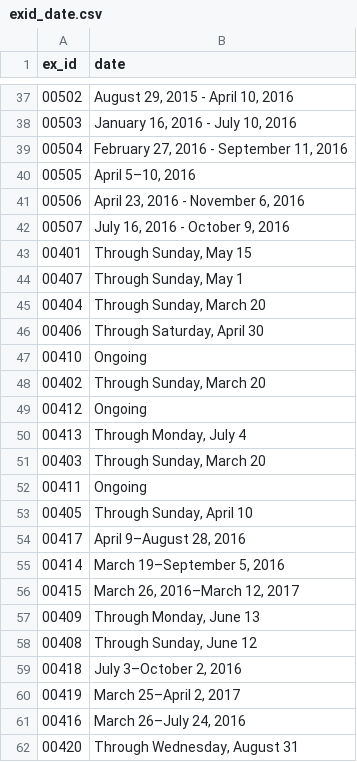
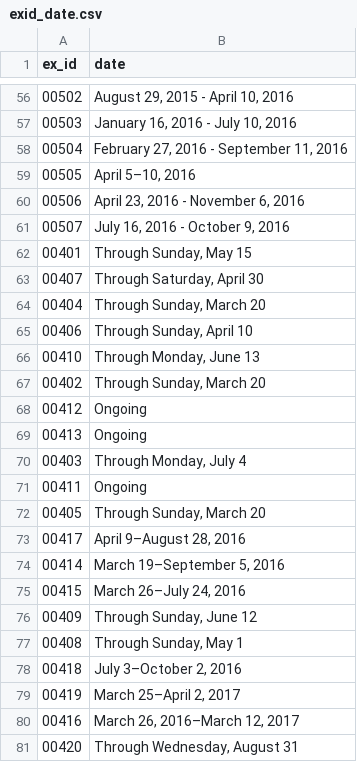
Before and after one commit to ccr122/ccr, a CSV file: artsearch/search/csvs/exid_date.csv, drawn as a sheet; only a part is shown, gaps mark what is left out; the diff covers the shown part only.

```diff
--- a/artsearch/search/csvs/exid_date.csv
+++ b/artsearch/search/csvs/exid_date.csv
@@ -43,20 +62,20 @@ ex_id|date
 00401|Through Sunday, May 15
-00407|Through Sunday, May 1
+00407|Through Saturday, April 30
 00404|Through Sunday, March 20
-00406|Through Saturday, April 30
-00410|Ongoing
+00406|Through Sunday, April 10
+00410|Through Monday, June 13
 00402|Through Sunday, March 20
 00412|Ongoing
-00413|Through Monday, July 4
-00403|Through Sunday, March 20
+00413|Ongoing
+00403|Through Monday, July 4
 00411|Ongoing
-00405|Through Sunday, April 10
+00405|Through Sunday, March 20
 00417|April 9–August 28, 2016
 00414|March 19–September 5, 2016
-00415|March 26, 2016–March 12, 2017
-00409|Through Monday, June 13
-00408|Through Sunday, June 12
+00415|March 26–July 24, 2016
+00409|Through Sunday, June 12
+00408|Through Sunday, May 1
 00418|July 3–October 2, 2016
 00419|March 25–April 2, 2017
-00416|March 26–July 24, 2016
+00416|March 26, 2016–March 12, 2017
 00420|Through Wednesday, August 31
```
Also changed, not shown: 19 added rows elsewhere in this file, artsearch/search/csvs/exid_title.csv, artsearch/search/csvs/exid_url.csv, 10 other files.
